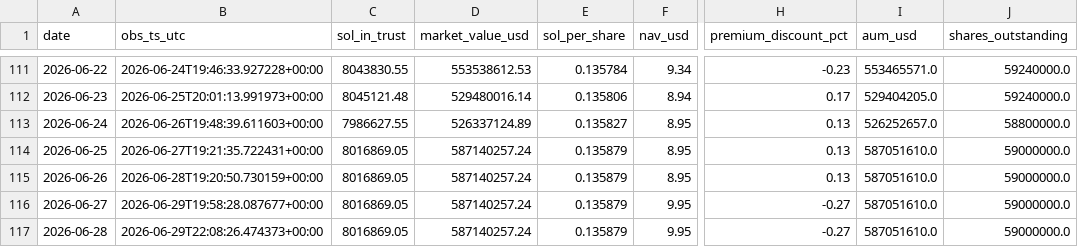
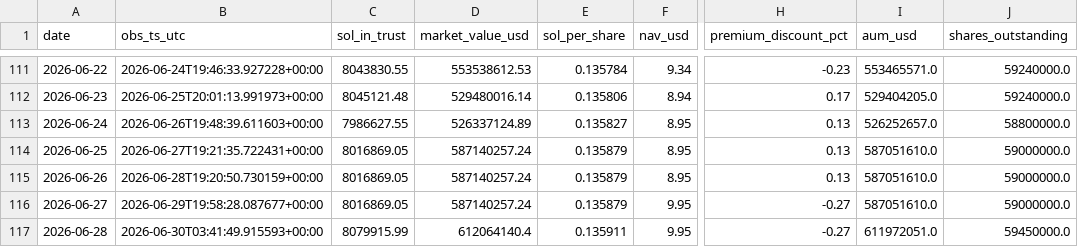
Before and after one commit to jungmin1212/etf-dashboard, a CSV file: bsol_tracker/bsol_daily_snapshots.csv, drawn as a sheet; only a part is shown, gaps mark what is left out; the diff names each change by its address in the sheet, - before the commit and + after, or states it on an @@ line.

```diff
--- a/bsol_tracker/bsol_daily_snapshots.csv
+++ b/bsol_tracker/bsol_daily_snapshots.csv
-B117 (obs_ts_utc): 2026-06-29T22:08:26.474373+00:00
+B117 (obs_ts_utc): 2026-06-30T03:41:49.915593+00:00
-C117 (sol_in_trust): 8016869.05
+C117 (sol_in_trust): 8079915.99
-D117 (market_value_usd): 587140257.24
+D117 (market_value_usd): 612064140.4
-E117 (sol_per_share): 0.135879
+E117 (sol_per_share): 0.135911
-I117 (aum_usd): 587051610.0
+I117 (aum_usd): 611972051.0
-J117 (shares_outstanding): 59000000.0
+J117 (shares_outstanding): 59450000.0
```
Also changed, not shown: bsol_tracker/bsol_cost_basis_track.csv.
